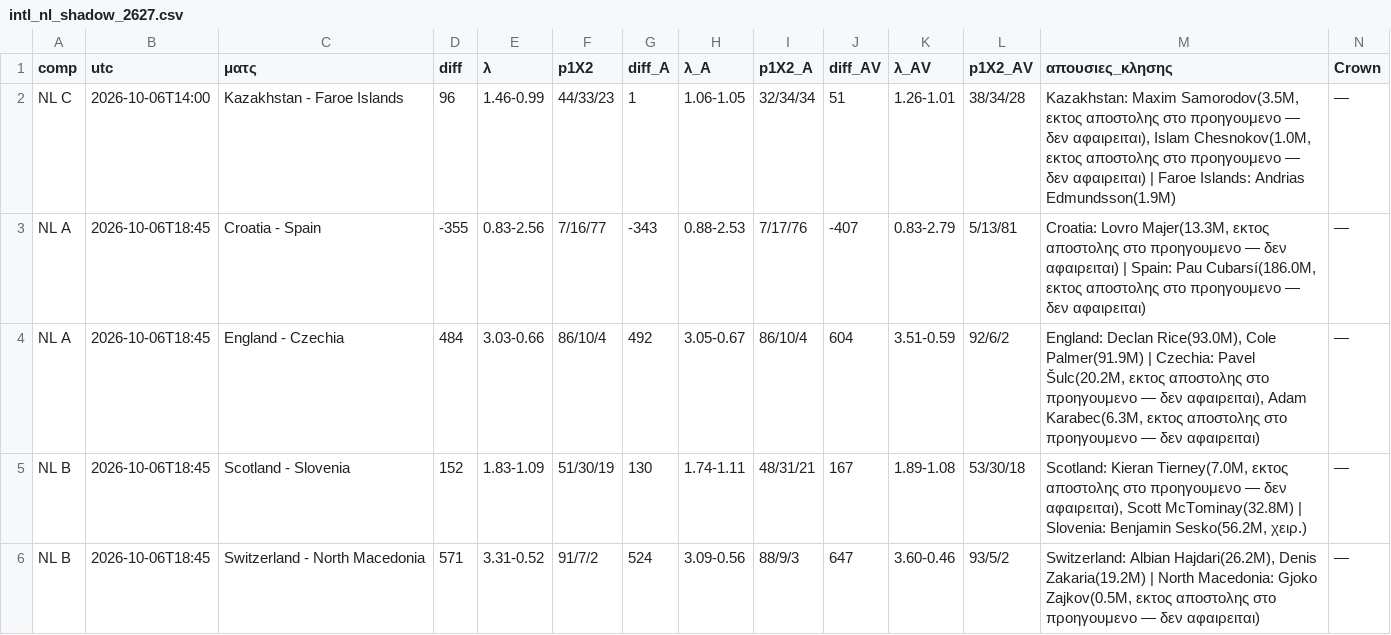
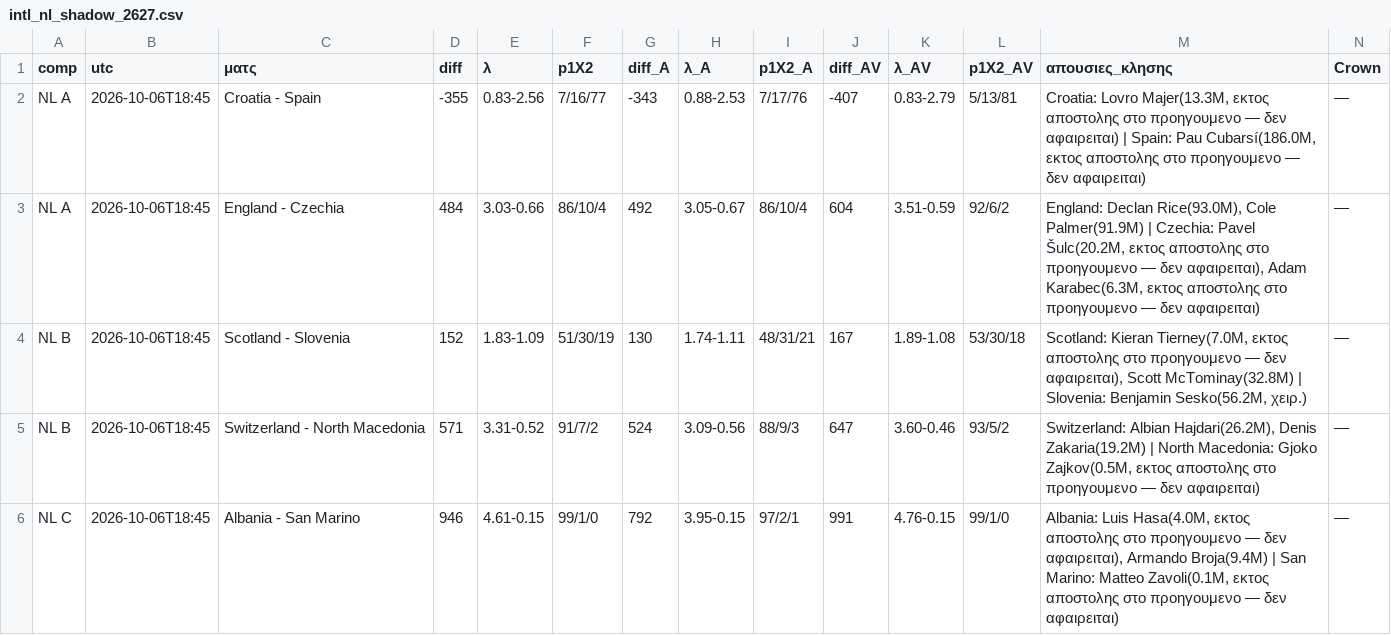
Before and after one commit to stelios1891-afk/xg-dashboard, a CSV file: intl_nl_shadow_2627.csv, drawn as a sheet; only a part is shown; the shorter side is filled out with more unchanged rows; the diff names each change by its address in the sheet, - before the commit and + after, or states it on an @@ line.

```diff
--- a/intl_nl_shadow_2627.csv
+++ b/intl_nl_shadow_2627.csv
-row 2: NL C | 2026-10-06T14:00 | Kazakhstan - Faroe Islands | 96 | 1.46-0.99 | 44/33/23 | 1 | 1.06-1.05 | 32/34/34 | 51 | 1.26-1.01 | 38/34/28 | Kazakhstan: Maxim Samorodov(3.5M, εκτος αποστολης στο προηγουμενο — δεν αφαιρειται), Islam Chesnokov(1.0M, εκτος αποστολης στο προηγουμενο — δεν αφαιρειται) | Faroe Islands: Andrias Edmundsson(1.9M) | —
```
Also changed, not shown: intl_nl_overs_2627.csv, intl_preds_H.csv, 12 other files.
